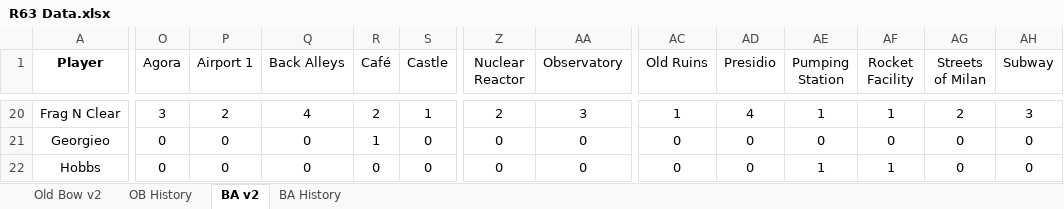
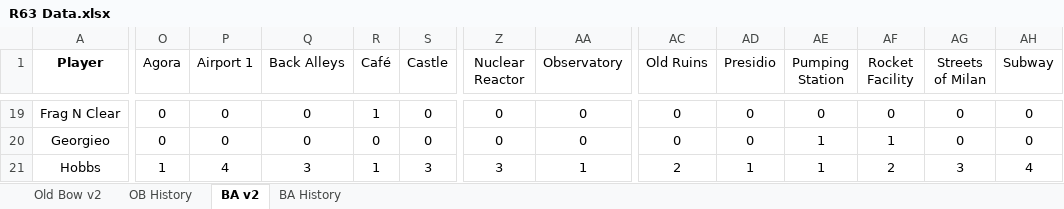
Before and after one commit to brettjmiller8-cpu/r63-stats, an Excel workbook: R63 Data.xlsx, sheet BA v2, drawn as a sheet; only a part is shown, gaps mark what is left out; values as stored, in another font and other column widths than the file's, no borders; addresses are those after the commit; the diff covers the shown part only; the diff names each change by its address in the sheet, - before the commit and + after, or states it on an @@ line.

```diff
--- a/R63 Data.xlsx (sheet BA v2)
+++ b/R63 Data.xlsx (sheet BA v2)
-O19 (Agora): 3
+O19 (Agora): 0
-P19 (Airport 1): 2
+P19 (Airport 1): 0
-Q19 (Back Alleys): 4
+Q19 (Back Alleys): 0
-R19 (Café): 2
+R19 (Café): 1
-S19 (Castle): 1
+S19 (Castle): 0
-Z19 (Nuclear Reactor): 2
+Z19 (Nuclear Reactor): 0
-AA19 (Observatory): 3
+AA19 (Observatory): 0
-AC19 (Old Ruins): 1
+AC19 (Old Ruins): 0
-AD19 (Presidio): 4
+AD19 (Presidio): 0
-AE19 (Pumping Station): 1
+AE19 (Pumping Station): 0
-AF19 (Rocket Facility): 1
+AF19 (Rocket Facility): 0
-AG19 (Streets of Milan): 2
+AG19 (Streets of Milan): 0
-AH19 (Subway): 3
+AH19 (Subway): 0
-R20 (Café): 1
+R20 (Café): 0
-AE20 (Pumping Station): 0
+AE20 (Pumping Station): 1
-AF20 (Rocket Facility): 0
+AF20 (Rocket Facility): 1
-O21 (Agora): 0
+O21 (Agora): 1
-P21 (Airport 1): 0
+P21 (Airport 1): 4
-Q21 (Back Alleys): 0
+Q21 (Back Alleys): 3
-R21 (Café): 0
+R21 (Café): 1
-S21 (Castle): 0
+S21 (Castle): 3
-Z21 (Nuclear Reactor): 0
+Z21 (Nuclear Reactor): 3
-AA21 (Observatory): 0
+AA21 (Observatory): 1
-AC21 (Old Ruins): 0
+AC21 (Old Ruins): 2
-AD21 (Presidio): 0
+AD21 (Presidio): 1
-AF21 (Rocket Facility): 1
+AF21 (Rocket Facility): 2
-AG21 (Streets of Milan): 0
+AG21 (Streets of Milan): 3
-AH21 (Subway): 0
+AH21 (Subway): 4
```
Also changed, not shown: 1 added row, 2 removed rows and 316 edited cells elsewhere in this sheet, sheet BA History, formulas that keep their value.
